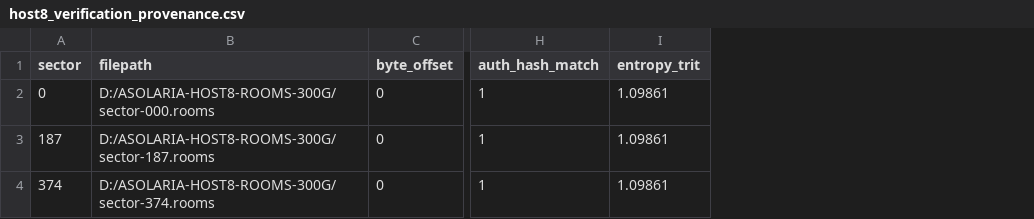
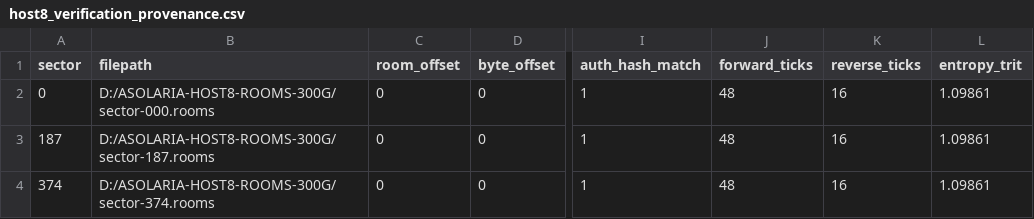
Before and after one commit to JesseBrown1980/finite-reversible-ternary-physics, a CSV file: host8_verification_provenance.csv, drawn as a sheet; only a part is shown, gaps mark what is left out; the diff names each change by its address in the sheet, - before the commit and + after, or states it on an @@ line.

Commit message:
Implement HOST8_375_SECTOR_PHYSICS_REGRESSION and configurable offset execution in asolaria_equilibrium_suite

```diff
--- a/host8_verification_provenance.csv
+++ b/host8_verification_provenance.csv
+column C (room_offset), rows 2-4: all 0
+column J (forward_ticks), rows 2-4: all 48
+column K (reverse_ticks), rows 2-4: all 16
```
Also changed, not shown: 2 other files.
